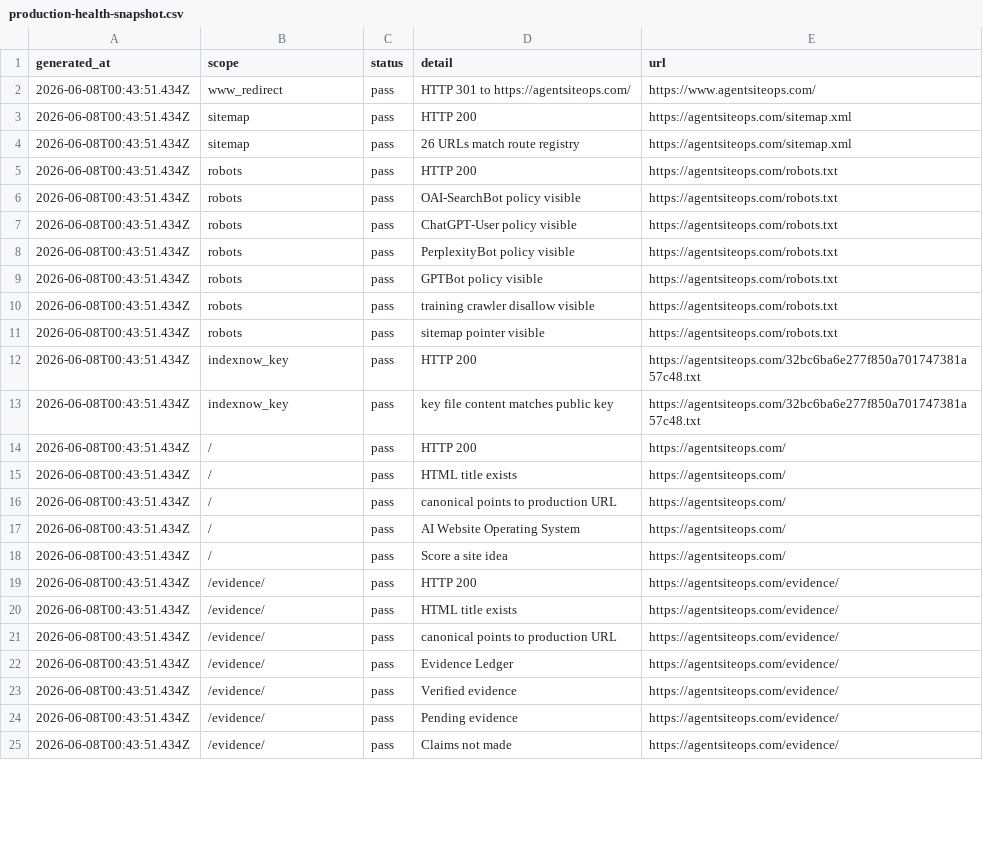
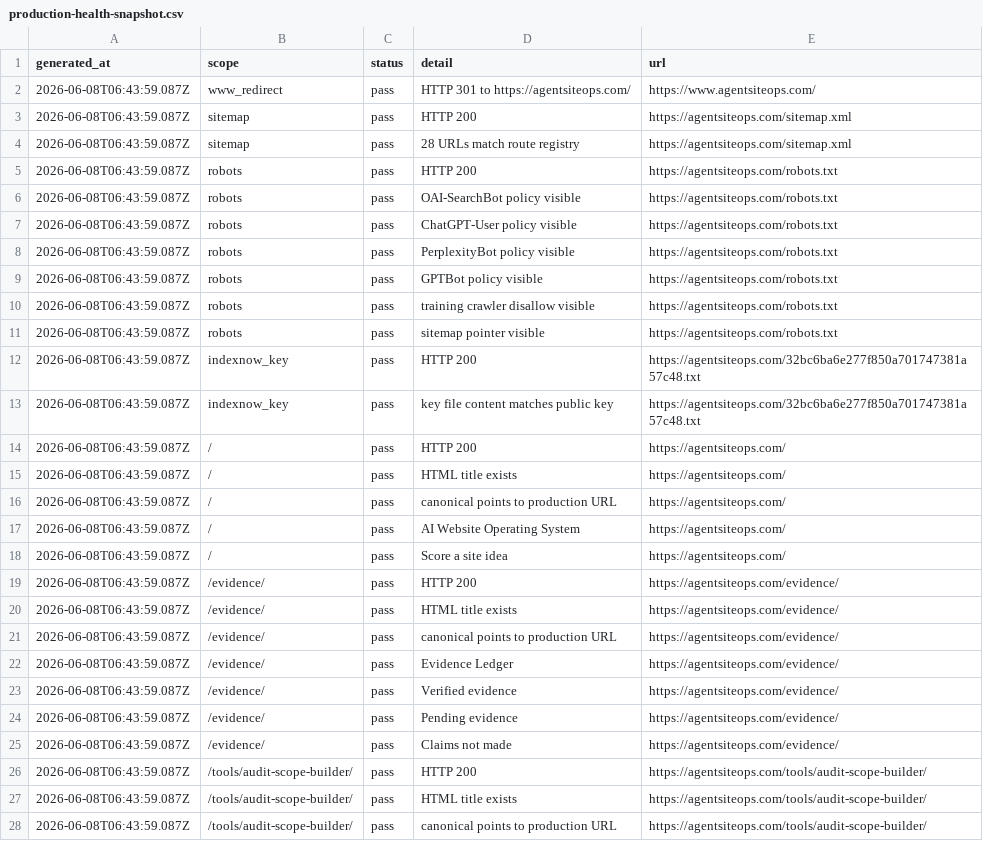
Before and after one commit to SB980425/shachidainei, a CSV file: agentsiteops/data/production-health-snapshot.csv, drawn as a sheet; only a part is shown; the diff covers the shown part only.

```diff
--- a/agentsiteops/data/production-health-snapshot.csv
+++ b/agentsiteops/data/production-health-snapshot.csv
@@ -1,25 +1,28 @@
 generated_at,scope,status,detail,url
-2026-06-08T00:43:51.434Z,www_redirect,pass,HTTP 301 to https://agentsiteops.com/,https://www.agentsiteops.com/
-2026-06-08T00:43:51.434Z,sitemap,pass,HTTP 200,https://agentsiteops.com/sitemap.xml
-2026-06-08T00:43:51.434Z,sitemap,pass,26 URLs match route registry,https://agentsiteops.com/sitemap.xml
-2026-06-08T00:43:51.434Z,robots,pass,HTTP 200,https://agentsiteops.com/robots.txt
-2026-06-08T00:43:51.434Z,robots,pass,OAI-SearchBot policy visible,https://agentsiteops.com/robots.txt
-2026-06-08T00:43:51.434Z,robots,pass,ChatGPT-User policy visible,https://agentsiteops.com/robots.txt
-2026-06-08T00:43:51.434Z,robots,pass,PerplexityBot policy visible,https://agentsiteops.com/robots.txt
-2026-06-08T00:43:51.434Z,robots,pass,GPTBot policy visible,https://agentsiteops.com/robots.txt
-2026-06-08T00:43:51.434Z,robots,pass,training crawler disallow visible,https://agentsiteops.com/robots.txt
-2026-06-08T00:43:51.434Z,robots,pass,sitemap pointer visible,https://agentsiteops.com/robots.txt
-2026-06-08T00:43:51.434Z,indexnow_key,pass,HTTP 200,https://agentsiteops.com/32bc6ba6e277f850a701747381a57c48.txt
-2026-06-08T00:43:51.434Z,indexnow_key,pass,key file content matches public key,https://agentsiteops.com/32bc6ba6e277f850a701747381a57c48.txt
-2026-06-08T00:43:51.434Z,/,pass,HTTP 200,https://agentsiteops.com/
-2026-06-08T00:43:51.434Z,/,pass,HTML title exists,https://agentsiteops.com/
-2026-06-08T00:43:51.434Z,/,pass,canonical points to production URL,https://agentsiteops.com/
-2026-06-08T00:43:51.434Z,/,pass,AI Website Operating System,https://agentsiteops.com/
-2026-06-08T00:43:51.434Z,/,pass,Score a site idea,https://agentsiteops.com/
-2026-06-08T00:43:51.434Z,/evidence/,pass,HTTP 200,https://agentsiteops.com/evidence/
-2026-06-08T00:43:51.434Z,/evidence/,pass,HTML title exists,https://agentsiteops.com/evidence/
-2026-06-08T00:43:51.434Z,/evidence/,pass,canonical points to production URL,https://agentsiteops.com/evidence/
-2026-06-08T00:43:51.434Z,/evidence/,pass,Evidence Ledger,https://agentsiteops.com/evidence/
-2026-06-08T00:43:51.434Z,/evidence/,pass,Verified evidence,https://agentsiteops.com/evidence/
-2026-06-08T00:43:51.434Z,/evidence/,pass,Pending evidence,https://agentsiteops.com/evidence/
-2026-06-08T00:43:51.434Z,/evidence/,pass,Claims not made,https://agentsiteops.com/evidence/
+2026-06-08T06:43:59.087Z,www_redirect,pass,HTTP 301 to https://agentsiteops.com/,https://www.agentsiteops.com/
+2026-06-08T06:43:59.087Z,sitemap,pass,HTTP 200,https://agentsiteops.com/sitemap.xml
+2026-06-08T06:43:59.087Z,sitemap,pass,28 URLs match route registry,https://agentsiteops.com/sitemap.xml
+2026-06-08T06:43:59.087Z,robots,pass,HTTP 200,https://agentsiteops.com/robots.txt
+2026-06-08T06:43:59.087Z,robots,pass,OAI-SearchBot policy visible,https://agentsiteops.com/robots.txt
+2026-06-08T06:43:59.087Z,robots,pass,ChatGPT-User policy visible,https://agentsiteops.com/robots.txt
+2026-06-08T06:43:59.087Z,robots,pass,PerplexityBot policy visible,https://agentsiteops.com/robots.txt
+2026-06-08T06:43:59.087Z,robots,pass,GPTBot policy visible,https://agentsiteops.com/robots.txt
+2026-06-08T06:43:59.087Z,robots,pass,training crawler disallow visible,https://agentsiteops.com/robots.txt
+2026-06-08T06:43:59.087Z,robots,pass,sitemap pointer visible,https://agentsiteops.com/robots.txt
+2026-06-08T06:43:59.087Z,indexnow_key,pass,HTTP 200,https://agentsiteops.com/32bc6ba6e277f850a701747381a57c48.txt
+2026-06-08T06:43:59.087Z,indexnow_key,pass,key file content matches public key,https://agentsiteops.com/32bc6ba6e277f850a701747381a57c48.txt
+2026-06-08T06:43:59.087Z,/,pass,HTTP 200,https://agentsiteops.com/
+2026-06-08T06:43:59.087Z,/,pass,HTML title exists,https://agentsiteops.com/
+2026-06-08T06:43:59.087Z,/,pass,canonical points to production URL,https://agentsiteops.com/
+2026-06-08T06:43:59.087Z,/,pass,AI Website Operating System,https://agentsiteops.com/
+2026-06-08T06:43:59.087Z,/,pass,Score a site idea,https://agentsiteops.com/
+2026-06-08T06:43:59.087Z,/evidence/,pass,HTTP 200,https://agentsiteops.com/evidence/
+2026-06-08T06:43:59.087Z,/evidence/,pass,HTML title exists,https://agentsiteops.com/evidence/
+2026-06-08T06:43:59.087Z,/evidence/,pass,canonical points to production URL,https://agentsiteops.com/evidence/
+2026-06-08T06:43:59.087Z,/evidence/,pass,Evidence Ledger,https://agentsiteops.com/evidence/
+2026-06-08T06:43:59.087Z,/evidence/,pass,Verified evidence,https://agentsiteops.com/evidence/
+2026-06-08T06:43:59.087Z,/evidence/,pass,Pending evidence,https://agentsiteops.com/evidence/
+2026-06-08T06:43:59.087Z,/evidence/,pass,Claims not made,https://agentsiteops.com/evidence/
+2026-06-08T06:43:59.087Z,/tools/audit-scope-builder/,pass,HTTP 200,https://agentsiteops.com/tools/audit-scope-builder/
+2026-06-08T06:43:59.087Z,/tools/audit-scope-builder/,pass,HTML title exists,https://agentsiteops.com/tools/audit-scope-builder/
+2026-06-08T06:43:59.087Z,/tools/audit-scope-builder/,pass,canonical points to production URL,https://agentsiteops.com/tools/audit-scope-builder/
```
Also changed, not shown: 9 added rows and 14 edited cells elsewhere in this file, agentsiteops/data/growth-evidence-snapshot.csv, agentsiteops/data/page-review-actions.csv, 32 other files.
